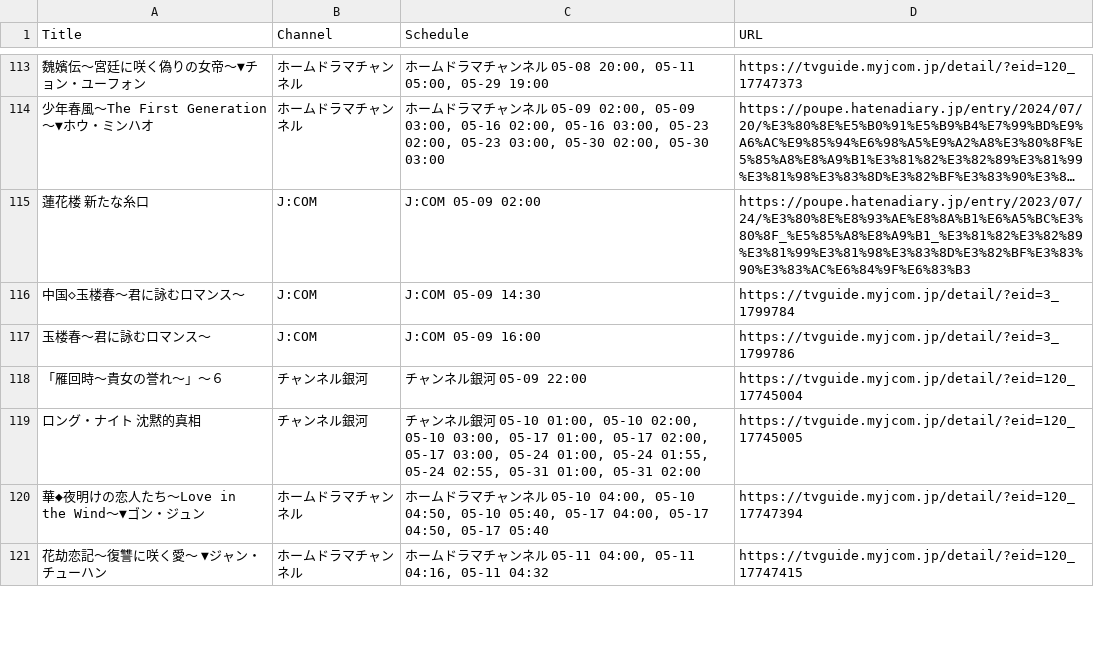
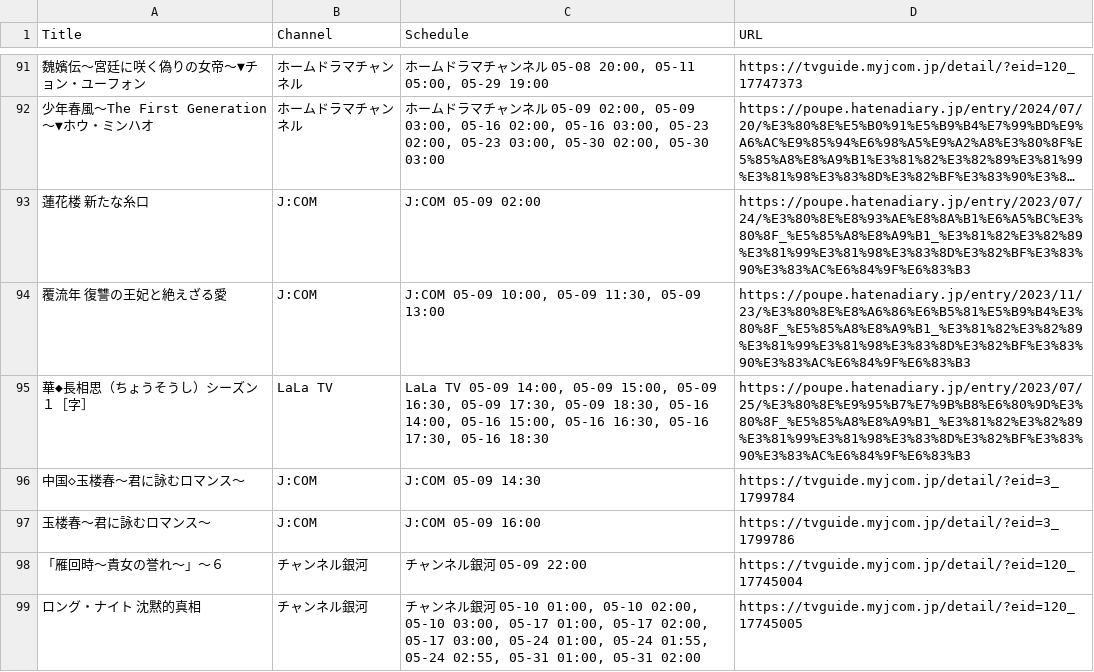
Before and after one commit to huazishanben7-afk/china-drama-app, a CSV file: public/data/schedule.csv, drawn as a sheet; only a part is shown, gaps mark what is left out; the shorter side is filled out with more unchanged rows; long unchanged cells end in …; the diff covers the shown part only; the diff names each change by its address in the sheet, - before the commit and + after, or states it on an @@ line.

```diff
--- a/public/data/schedule.csv
+++ b/public/data/schedule.csv
+row 94: 覆流年 復讐の王妃と絶えざる愛 | J:COM | J:COM 05-09 10:00, 05-09 11:30, 05-09 13:00 | https://poupe.hatenadiary.jp/entry/2023/11/23/%E3%80%8E%E8%A6%86%E6%B5%81%E5%B9%B4%E3%80%8F_%E5%85%A8%E8%A9%B1_%E3%81%82%E3%82%89%E3%81%99%E3%81%98%E3%83%8D%E3%82%BF%E3%83%90%E3%83%AC%E6%84%9F%E6%83%B3
+row 95: 華◆長相思（ちょうそうし）シーズン１［字］ | LaLa TV | LaLa TV 05-09 14:00, 05-09 15:00, 05-09 16:30, 05-09 17:30, 05-09 18:30, 05-16 14:00, 05-16 15:00, 05-16 16:30, 05-16 17:30, 05-16 18:30 | https://poupe.hatenadiary.jp/entry/2023/07/25/%E3%80%8E%E9%95%B7%E7%9B%B8%E6%80%9D%E3%80%8F_%E5%85%A8%E8%A9%B1_%E3%81%82%E3%82%89%E3%81%99%E3%81%98%E3%83%8D%E3%82%BF%E3%83%90%E3%83%AC%E6%84%9F%E6%83%B3
```
Also changed, not shown: 4 added rows, 24 removed rows and 10 edited cells elsewhere in this file, 1 other file.
